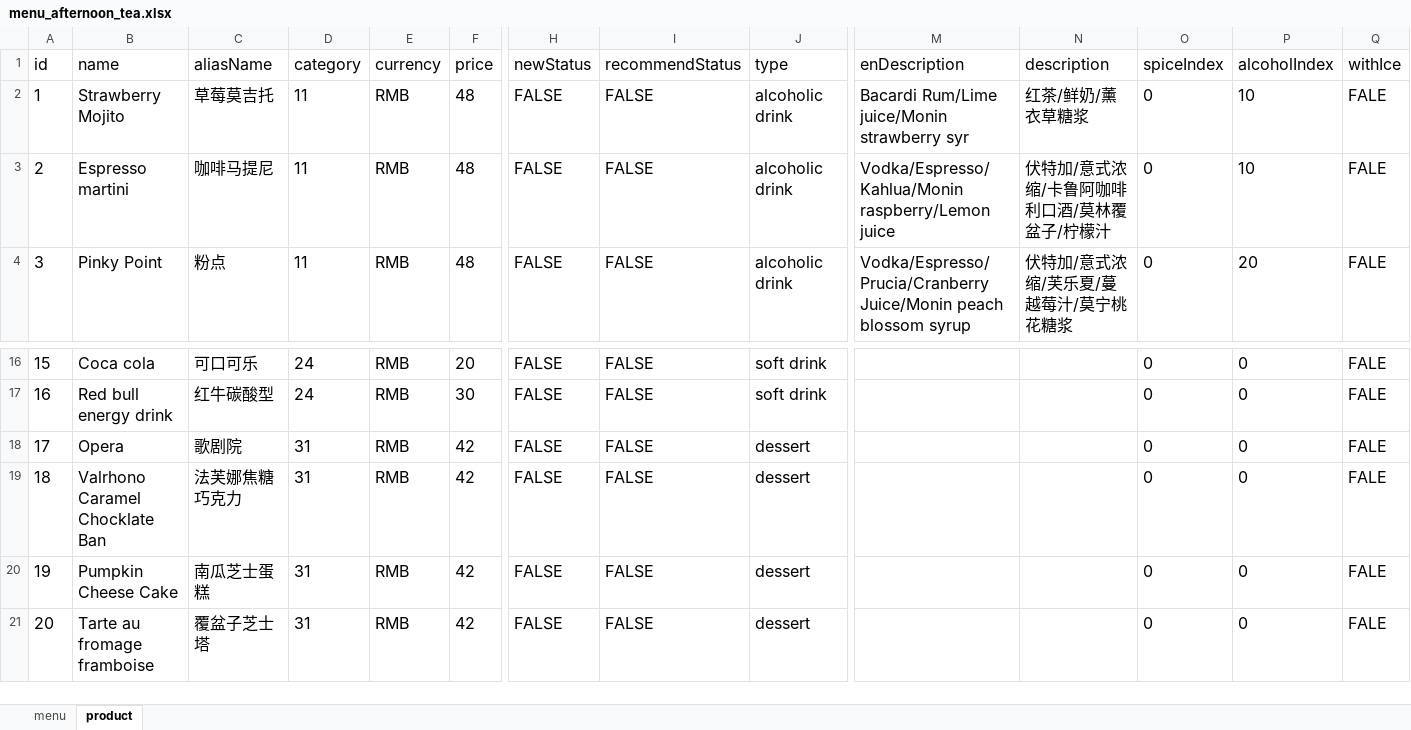
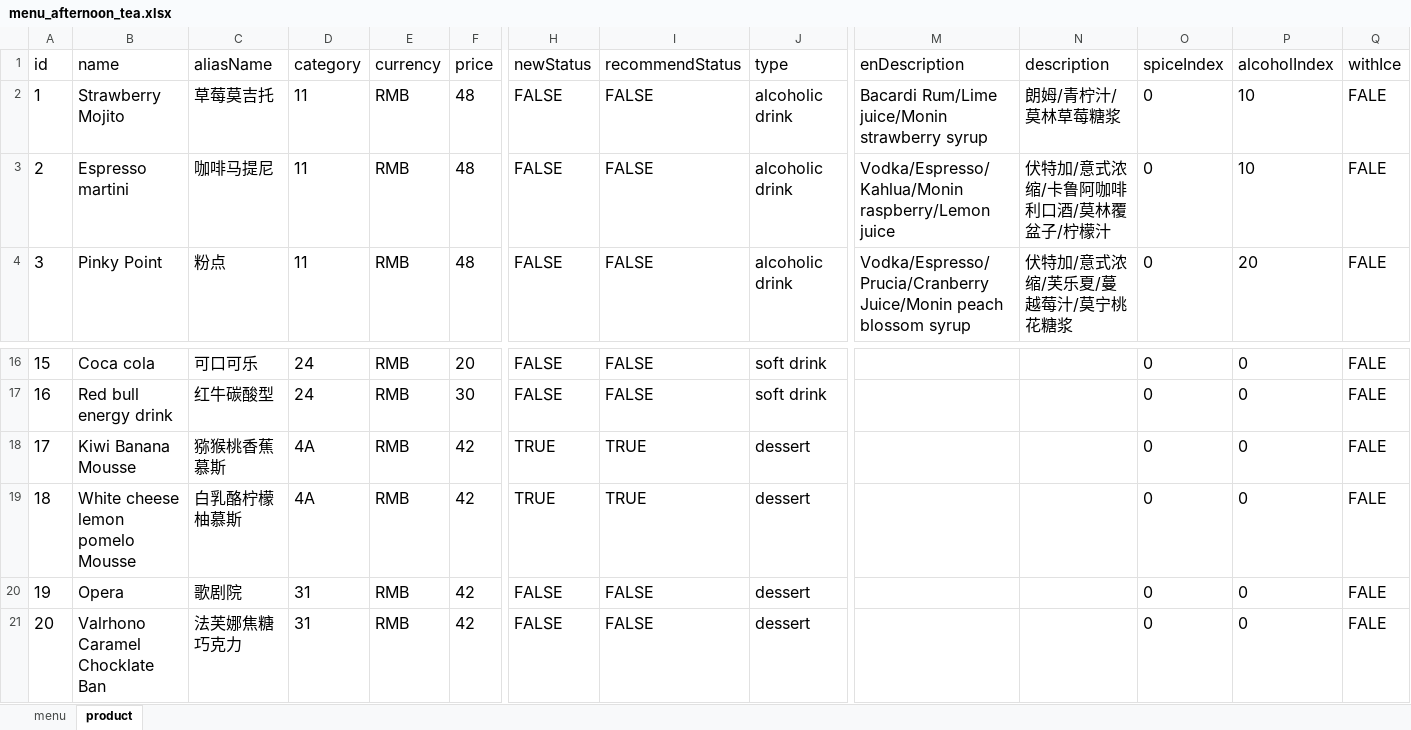
Before and after one commit to rootinn123/rootinn123.github.io, an Excel workbook: data/menu_afternoon_tea.xlsx, sheet product, drawn as a sheet; only a part is shown, gaps mark what is left out; the shorter side is filled out with more unchanged rows; values as stored, in another font and other column widths than the file's, no borders; addresses are those after the commit; rows hold the shown columns only; the diff names each change by its address in the sheet, - before the commit and + after, or states it on an @@ line.

```diff
--- a/data/menu_afternoon_tea.xlsx (sheet product)
+++ b/data/menu_afternoon_tea.xlsx (sheet product)
-M2 (enDescription): Bacardi Rum/Lime juice/Monin strawberry syr
+M2 (enDescription): Bacardi Rum/Lime juice/Monin strawberry syrup
-N2 (description): 红茶/鲜奶/薰衣草糖浆
+N2 (description): 朗姆/青柠汁/莫林草莓糖浆
+row 18: 17 | Kiwi Banana Mousse | 猕猴桃香蕉慕斯 | 4A | RMB | 42 | TRUE | TRUE | dessert |  |  | 0 | 0 | FALE
+row 19: 18 | White cheese lemon pomelo Mousse | 白乳酪柠檬柚慕斯 | 4A | RMB | 42 | TRUE | TRUE | dessert |  |  | 0 | 0 | FALE
@@ column A (id) renumbered from row 20 down @@
```
Also changed, not shown: data/menu_bar_time.xlsx, data/menu_dinner.xlsx, 7 other files.
